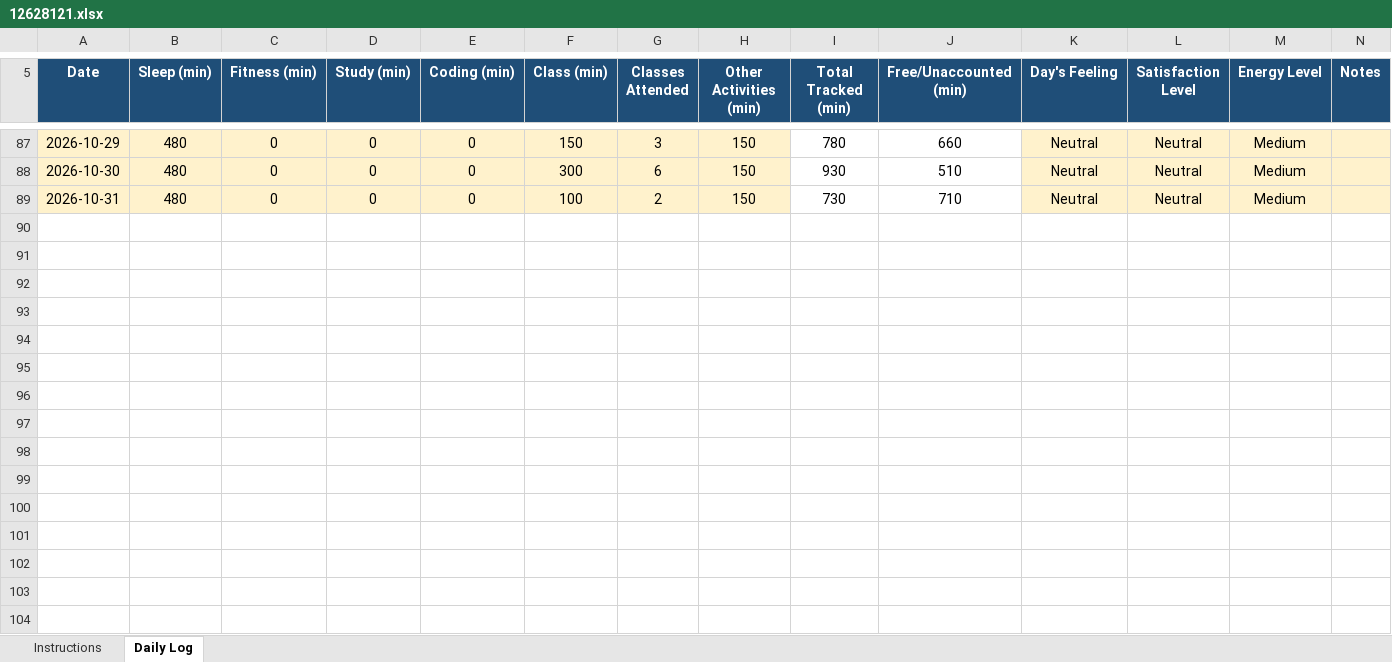
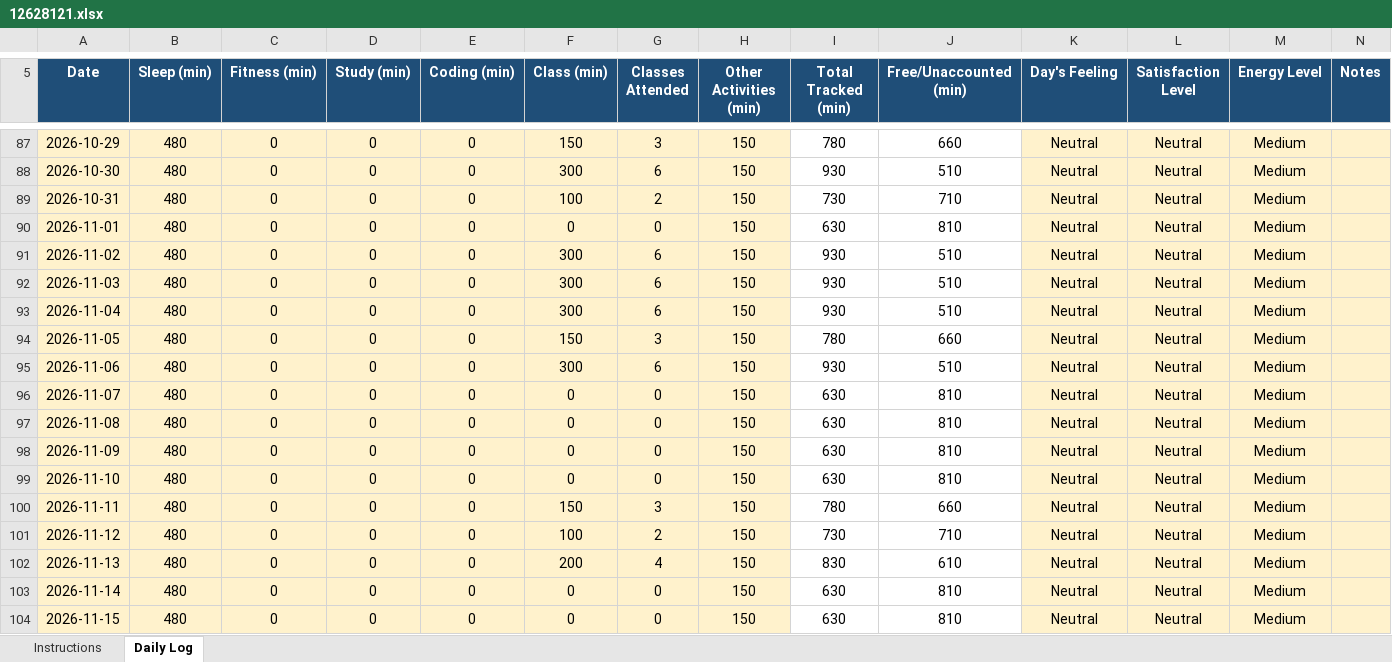
Before and after one commit to ayushshivam48/CAP776, an Excel workbook: 12628121.xlsx, sheet Daily Log, drawn as a sheet; only a part is shown, gaps mark what is left out; values as stored, in another font and other column widths than the file's, no borders; conditional formats not drawn; the diff names each change by its address in the sheet, - before the commit and + after, or states it on an @@ line.

Commit message:
late

```diff
--- a/12628121.xlsx (sheet Daily Log)
+++ b/12628121.xlsx (sheet Daily Log)
+row 90: 2026-11-01 | 480 | 0 | 0 | 0 | 0 | 0 | 150 | 630 | 810 | Neutral | Neutral | Medium
+row 91: 2026-11-02 | 480 | 0 | 0 | 0 | 300 | 6 | 150 | 930 | 510 | Neutral | Neutral | Medium
+row 92: 2026-11-03 | 480 | 0 | 0 | 0 | 300 | 6 | 150 | 930 | 510 | Neutral | Neutral | Medium
+row 93: 2026-11-04 | 480 | 0 | 0 | 0 | 300 | 6 | 150 | 930 | 510 | Neutral | Neutral | Medium
+row 94: 2026-11-05 | 480 | 0 | 0 | 0 | 150 | 3 | 150 | 780 | 660 | Neutral | Neutral | Medium
+row 95: 2026-11-06 | 480 | 0 | 0 | 0 | 300 | 6 | 150 | 930 | 510 | Neutral | Neutral | Medium
+row 96: 2026-11-07 | 480 | 0 | 0 | 0 | 0 | 0 | 150 | 630 | 810 | Neutral | Neutral | Medium
+row 97: 2026-11-08 | 480 | 0 | 0 | 0 | 0 | 0 | 150 | 630 | 810 | Neutral | Neutral | Medium
+row 98: 2026-11-09 | 480 | 0 | 0 | 0 | 0 | 0 | 150 | 630 | 810 | Neutral | Neutral | Medium
+row 99: 2026-11-10 | 480 | 0 | 0 | 0 | 0 | 0 | 150 | 630 | 810 | Neutral | Neutral | Medium
+row 100: 2026-11-11 | 480 | 0 | 0 | 0 | 150 | 3 | 150 | 780 | 660 | Neutral | Neutral | Medium
+row 101: 2026-11-12 | 480 | 0 | 0 | 0 | 100 | 2 | 150 | 730 | 710 | Neutral | Neutral | Medium
+row 102: 2026-11-13 | 480 | 0 | 0 | 0 | 200 | 4 | 150 | 830 | 610 | Neutral | Neutral | Medium
+row 103: 2026-11-14 | 480 | 0 | 0 | 0 | 0 | 0 | 150 | 630 | 810 | Neutral | Neutral | Medium
+row 104: 2026-11-15 | 480 | 0 | 0 | 0 | 0 | 0 | 150 | 630 | 810 | Neutral | Neutral | Medium
```
